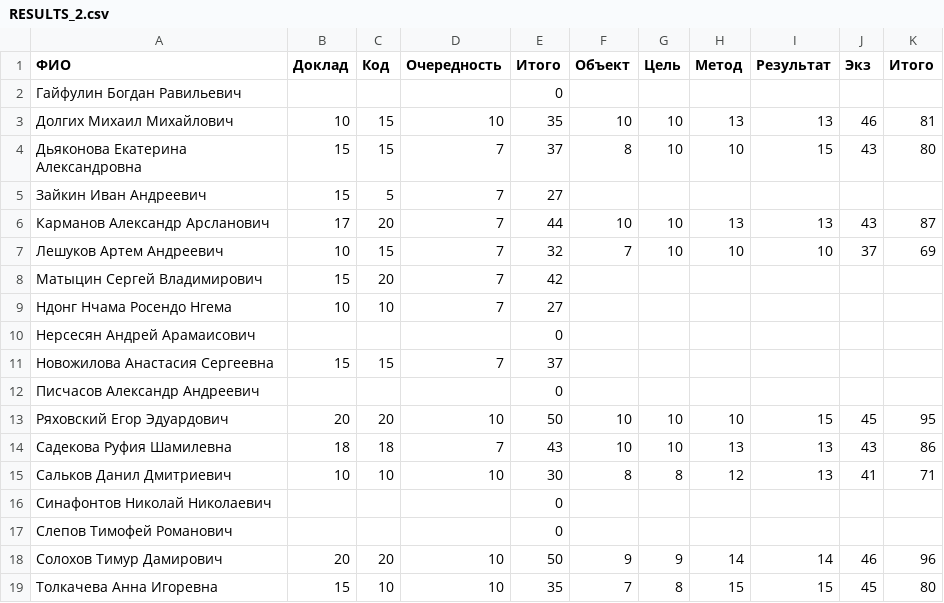
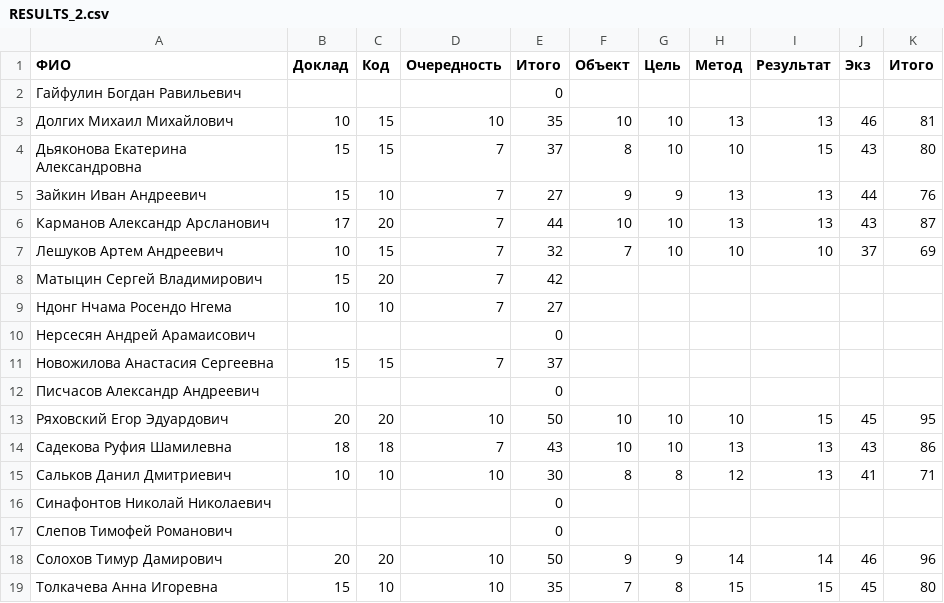
Before and after one commit to artemleshykov/modern_dl, a CSV file: RESULTS_2.csv, drawn as a sheet.

Commit message:
Update RESULTS_2.csv

```diff
--- a/RESULTS_2.csv
+++ b/RESULTS_2.csv
@@ -4,3 +4,3 @@
 Дьяконова Екатерина Александровна,15,15,7,37,8,10,10,15,43,80
-Зайкин Иван Андреевич,15,5,7,27,,,,,,
+Зайкин Иван Андреевич,15,10,7,27,9,9,13,13,44,76
 Карманов Александр Арсланович,17,20,7,44,10,10,13,13,43,87
```
